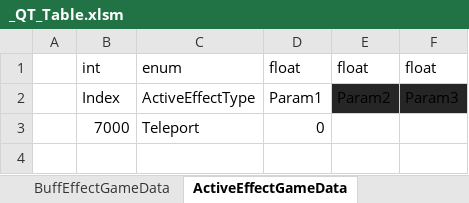
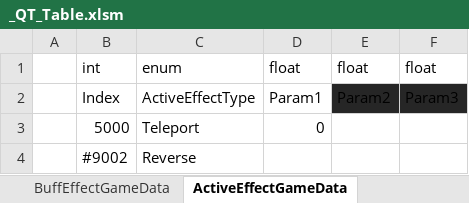
Before and after one commit to Cuty444/QT_Proto, an Excel workbook: _GameData/_QT_Table.xlsm, sheet ActiveEffectGameData, drawn as a sheet; values as stored, in another font and other column widths than the file's, no borders; table styles not drawn; the diff names each change by its address in the sheet, - before the commit and + after, or states it on an @@ line.

```diff
--- a/_GameData/_QT_Table.xlsm (sheet ActiveEffectGameData)
+++ b/_GameData/_QT_Table.xlsm (sheet ActiveEffectGameData)
-B3: 7000
+B3: 5000
+row 4:  | #9002 | Reverse
```
Also changed, not shown: sheet ItemEffectGameData, sheet BuffEffectGameData, 3 other files.
